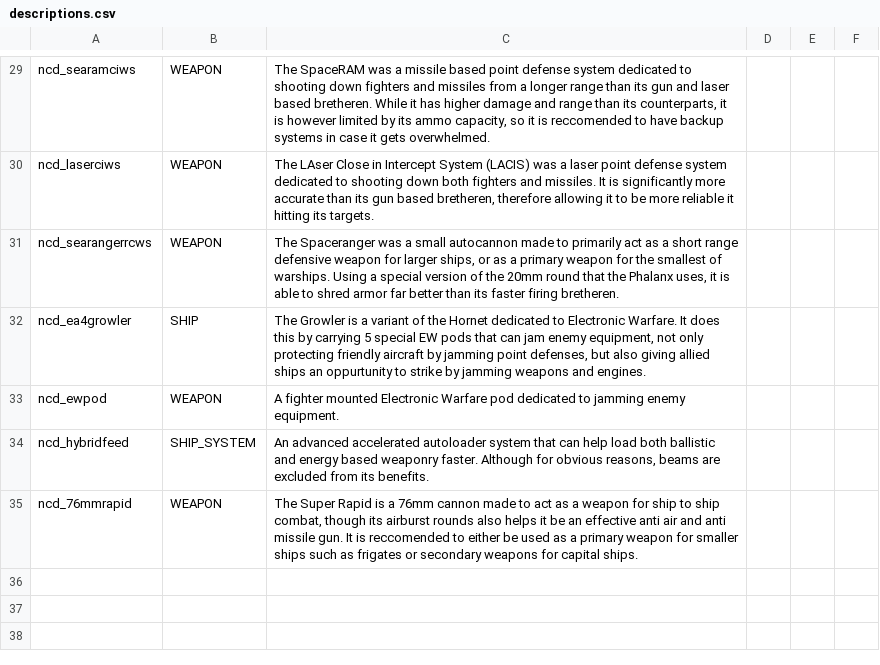
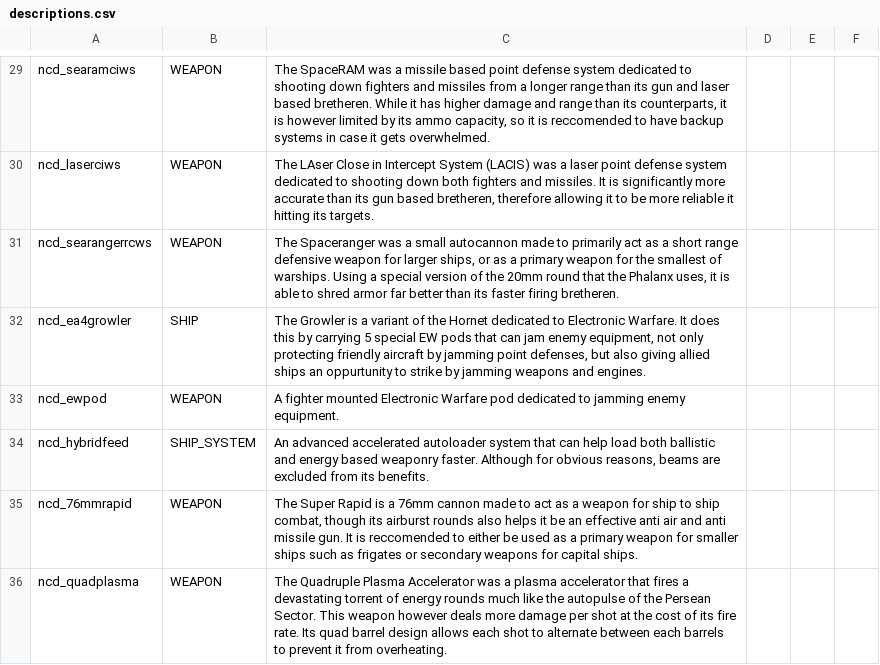
Before and after one commit to Spectre907YT/Arion-Battle_Stations, a CSV file: data/strings/descriptions.csv, drawn as a sheet; only a part is shown, gaps mark what is left out.

```diff
--- a/data/strings/descriptions.csv
+++ b/data/strings/descriptions.csv
@@ -35 +35,2 @@ ncd_hybridfeed,SHIP_SYSTEM,"An advanced accelerated autoloader system that can h
 ncd_76mmrapid,WEAPON,"The Super Rapid is a 76mm cannon made to act as a weapon for ship to ship combat, though its airburst rounds also helps it be an effective anti air and anti missile gun. It is reccomended to either be used as a primary weapon for smaller ships such as frigates or secondary weapons for capital ships.",,,
+ncd_quadplasma,WEAPON,The Quadruple Plasma Accelerator was a plasma accelerator that fires a devastating torrent of energy rounds much like the autopulse of the Persean Sector. This weapon however deals more damage per shot at the cost of its fire rate. Its quad barrel design allows each shot to alternate between each barrels to prevent it from overheating. ,,,
```
Also changed, not shown: data/weapons/weapon_data.csv, 6 other files.
